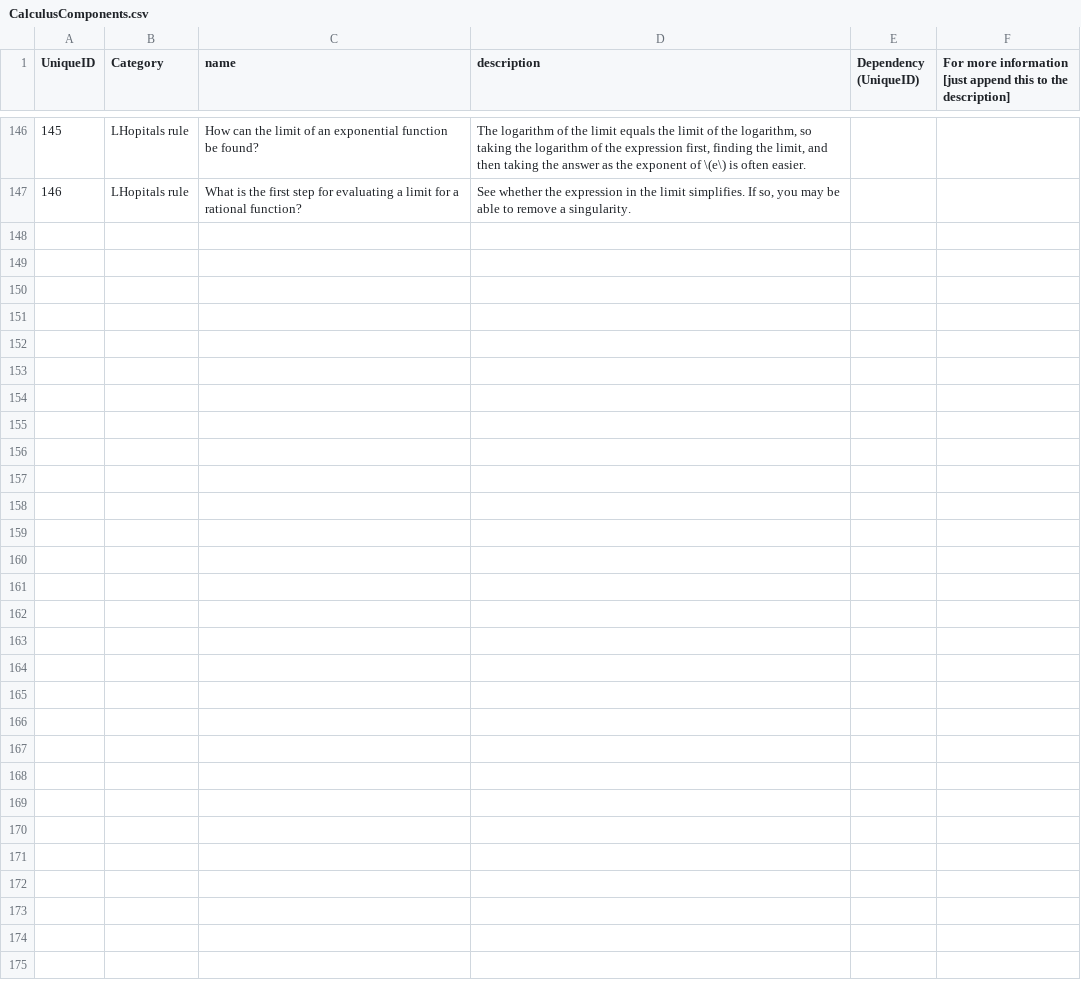
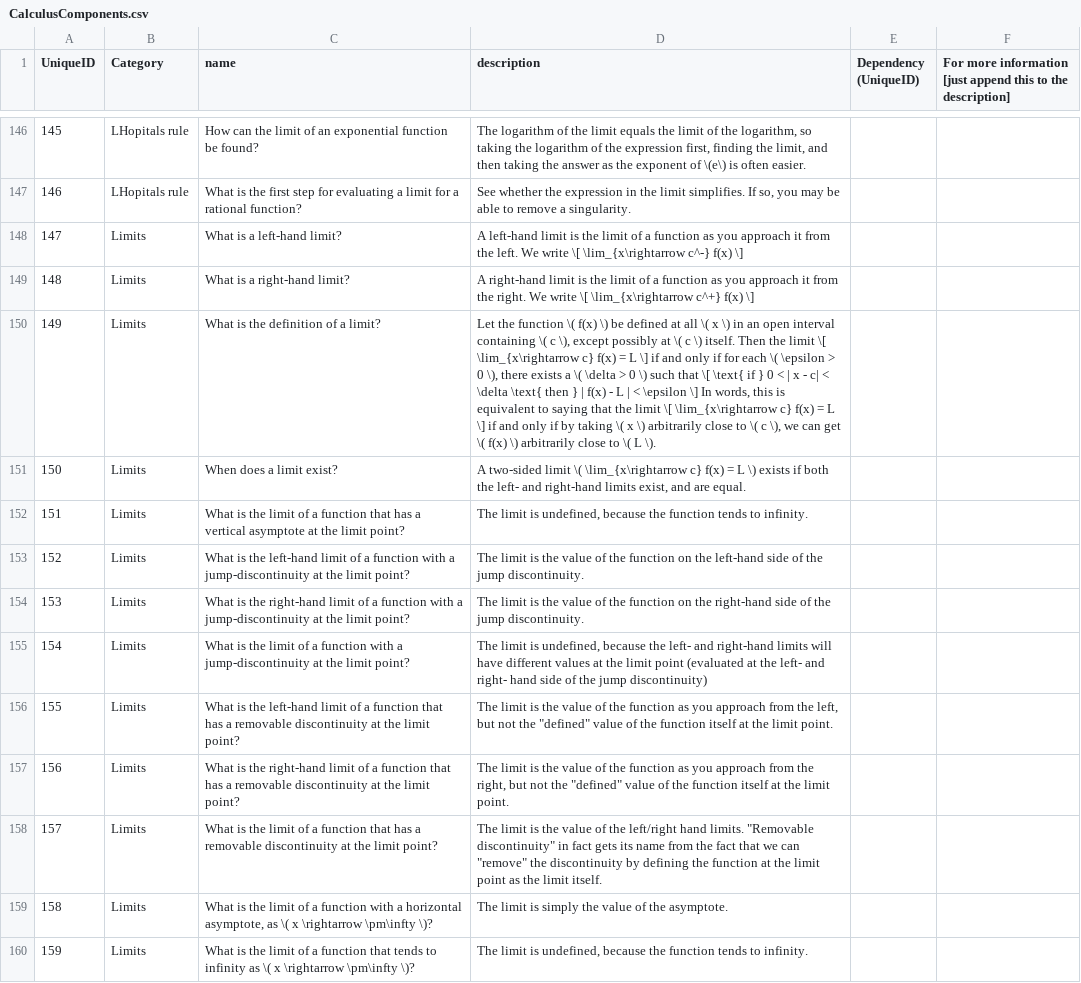
Before and after one commit to learnstream/ls_atomic, a CSV file: lib/tasks/DataFiles/Calculus/CalculusComponents.csv, drawn as a sheet; only a part is shown, gaps mark what is left out; the diff names each change by its address in the sheet, - before the commit and + after, or states it on an @@ line.

Commit message:
added some calc exercises for computing limits, to be embedded in doc

```diff
--- a/lib/tasks/DataFiles/Calculus/CalculusComponents.csv
+++ b/lib/tasks/DataFiles/Calculus/CalculusComponents.csv
+row 148: 147 | Limits | What is a left-hand limit? | A left-hand limit is the limit of a function as you approach it from the left. We write \[ \lim_{x\rightarrow c^-} f(x) \]
+row 149: 148 | Limits | What is a right-hand limit? | A right-hand limit is the limit of a function as you approach it from the right. We write \[ \lim_{x\rightarrow c^+} f(x) \]
+row 150: 149 | Limits | What is the definition of a limit? | Let the function \( f(x) \) be defined at all \( x \) in an open interval containing \( c \), except possibly at \( c \) itself. Then the limit \[ \lim_{x\rightarrow c} f(x) = L \] if and only if for each \( \epsilon > 0 \), there exists a \( \delta > 0 \) such that \[ \text{ if } 0 < | x - c| < \delta \text{ then } | f(x) - L | < \epsilon \] In words, this is equivalent to saying that the limit \[ \lim_{x\rightarrow c} f(x) = L \] if and only if by taking \( x \) arbitrarily close to \( c \), we can get \( f(x) \) arbitrarily close to \( L \).
+row 151: 150 | Limits | When does a limit exist? | A two-sided limit \( \lim_{x\rightarrow c} f(x) = L \) exists if both the left- and right-hand limits exist, and are equal.
+row 152: 151 | Limits | What is the limit of a function that has a vertical asymptote at the limit point? | The limit is undefined, because the function tends to infinity.
+row 153: 152 | Limits | What is the left-hand limit of a function with a jump-discontinuity at the limit point? | The limit is the value of the function on the left-hand side of the jump discontinuity.
+row 154: 153 | Limits | What is the right-hand limit of a function with a jump-discontinuity at the limit point? | The limit is the value of the function on the right-hand side of the jump discontinuity.
+row 155: 154 | Limits | What is the limit of a function with a jump-discontinuity at the limit point? | The limit is undefined, because the left- and right-hand limits will have different values at the limit point (evaluated at the left- and right- hand side of the jump discontinuity)
+row 156: 155 | Limits | What is the left-hand limit of a function that has a removable discontinuity at the limit point? | The limit is the value of the function as you approach from the left, but not the "defined" value of the function itself at the limit point.
+row 157: 156 | Limits | What is the right-hand limit of a function that has a removable discontinuity at the limit point? | The limit is the value of the function as you approach from the right, but not the "defined" value of the function itself at the limit point.
+row 158: 157 | Limits | What is the limit of a function that has a removable discontinuity at the limit point? | The limit is the value of the left/right hand limits. "Removable discontinuity" in fact gets its name from the fact that we can "remove" the discontinuity by defining the function at the limit point as the limit itself.
+row 159: 158 | Limits | What is the limit of a function with a horizontal asymptote, as \( x \rightarrow \pm\infty \)? | The limit is simply the value of the asymptote.
+row 160: 159 | Limits | What is the limit of a function that tends to infinity as \( x \rightarrow \pm\infty \)? | The limit is undefined, because the function tends to infinity.
```
Also changed, not shown: lib/tasks/DataFiles/Calculus/CalculusExercises.csv, lib/tasks/DataFiles/Calculus/CalculusLessonIndex.csv, 14 other files.
